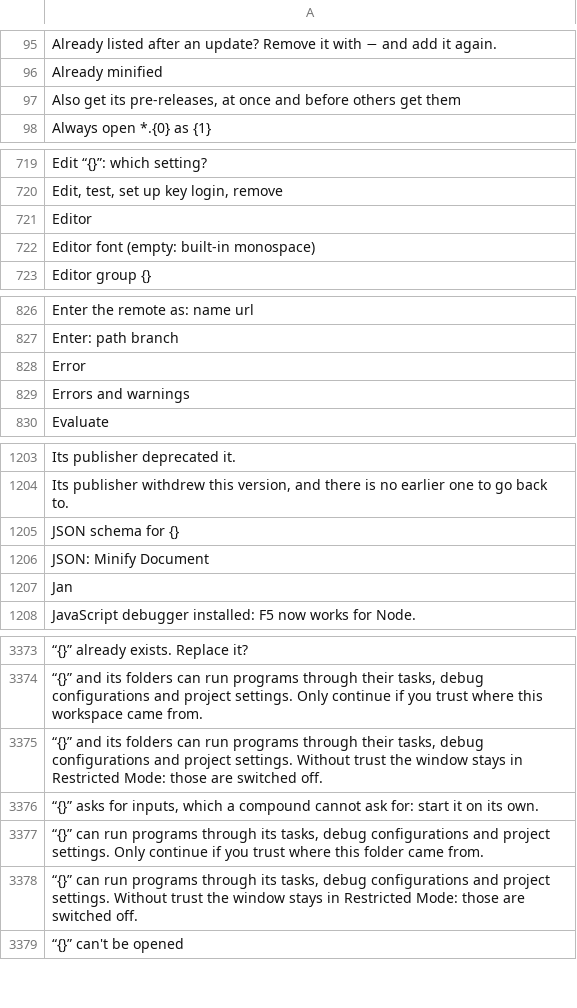
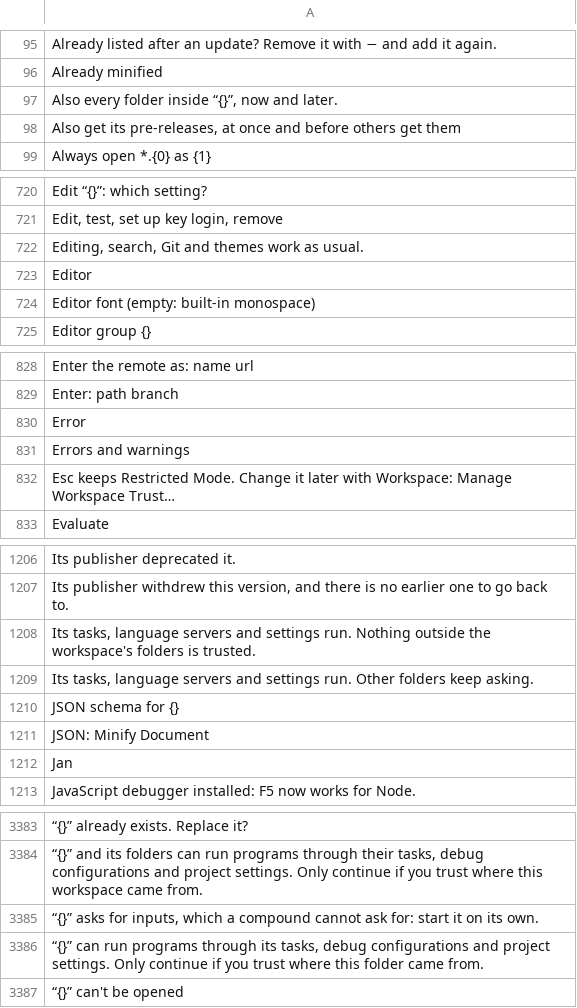
Before and after one commit to doancan/codeyard, a TSV file: crates/app/locales/template.tsv, drawn as a sheet; only a part is shown, gaps mark what is left out; removed rows and columns are numbered as before the commit, all else as after; the diff covers the shown part only; the diff names each change by its address in the sheet, - before the commit and + after, or states it on an @@ line.

```diff
--- a/crates/app/locales/template.tsv
+++ b/crates/app/locales/template.tsv
+row 97: Also every folder inside “{}”, now and later.
+row 722: Editing, search, Git and themes work as usual.
+row 832: Esc keeps Restricted Mode. Change it later with Workspace: Manage Workspace Trust…
+row 1208: Its tasks, language servers and settings run. Nothing outside the workspace's folders is trusted.
+row 1209: Its tasks, language servers and settings run. Other folders keep asking.
-row 3375: “{}” and its folders can run programs through their tasks, debug configurations and project settings. Without trust the window stays in Restricted Mode: those are switched off.
-row 3378: “{}” can run programs through its tasks, debug configurations and project settings. Without trust the window stays in Restricted Mode: those are switched off.
```
Also changed, not shown: 5 added rows elsewhere in this file, crates/app/locales/tr.tsv, 15 other files.
